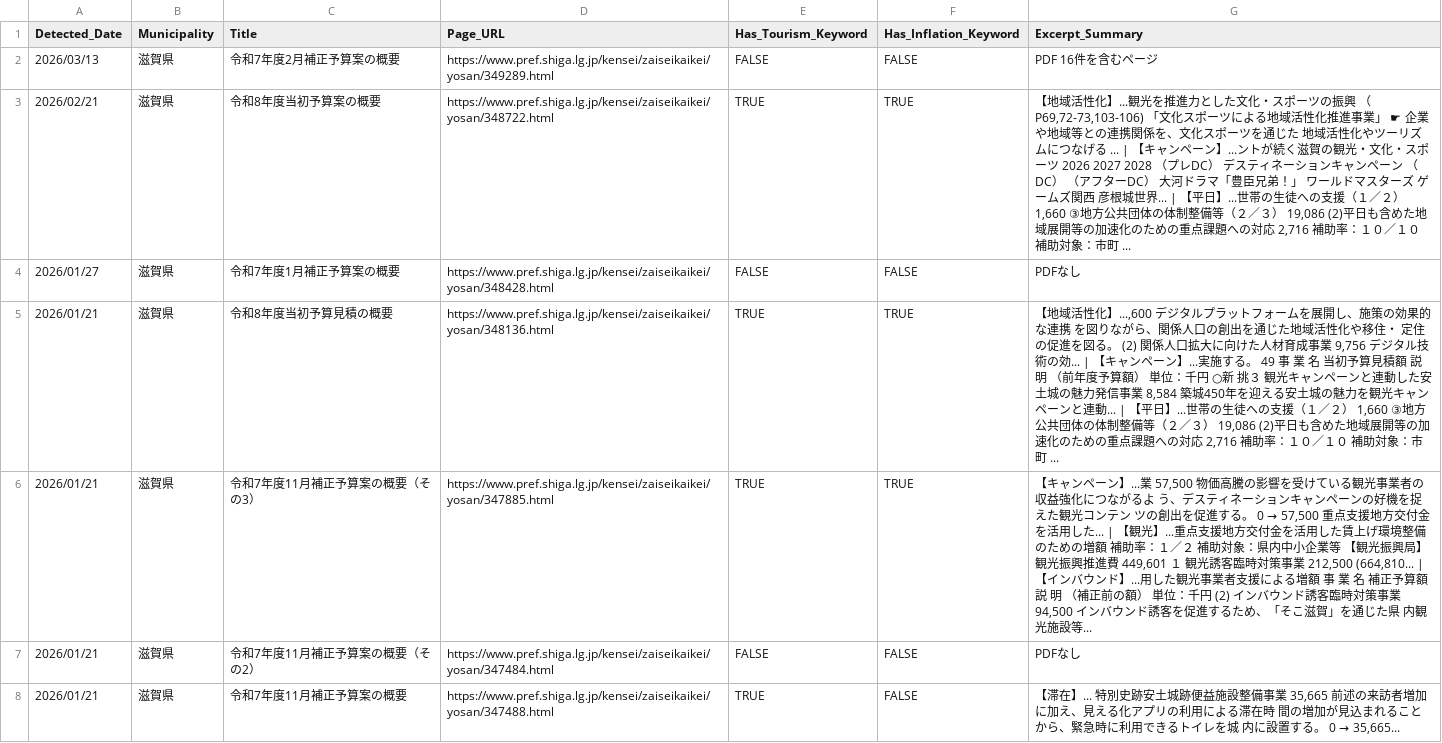
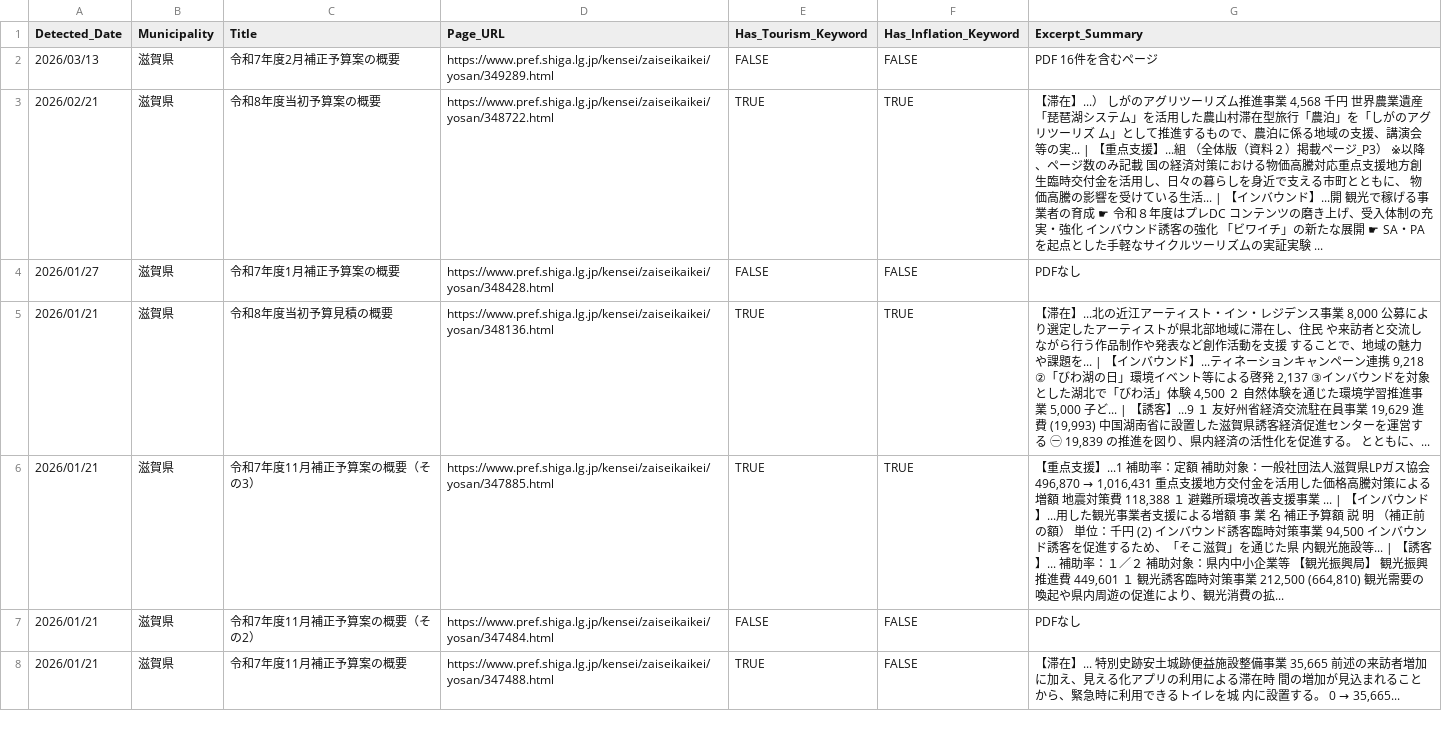
Before and after one commit to 127ytko/kanko-budget, a CSV file: multi_municipality_budget_analysis.csv, drawn as a sheet; only a part is shown; the diff covers the shown part only.

```diff
--- a/multi_municipality_budget_analysis.csv
+++ b/multi_municipality_budget_analysis.csv
@@ -2,6 +2,6 @@
 2026/03/13,滋賀県,令和7年度2月補正予算案の概要,https://www.pref.shiga.lg.jp/kensei/zaiseikaikei/yosan/349289.html,FALSE,FALSE,PDF 16件を含むページ
-2026/02/21,滋賀県,令和8年度当初予算案の概要,https://www.pref.shiga.lg.jp/kensei/zaiseikaikei/yosan/348722.html,TRUE,TRUE,"【地域活性化】...観光を推進力とした文化・スポーツの振興 （P69,72-73,103-106) 「文化スポーツによる地域活性化推進事業」 ☛ 企業や地域等との連携関係を、文化スポーツを通じた 地域活性化やツーリズムにつなげる ... | 【キャンペーン】...ントが続く滋賀の観光・文化・スポーツ 2026 2027 2028 （プレDC） デスティネーションキャンペーン （DC） （アフターDC） 大河ドラマ「豊臣兄弟！」 ワールドマスターズ ゲームズ関西 彦根城世界... | 【平日】...世帯の生徒への支援（１／２） 1,660 ③地方公共団体の体制整備等（２／３） 19,086 (2)平日も含めた地域展開等の加速化のための重点課題への対応 2,716 補助率：１０／１０ 補助対象：市町 ..."
+2026/02/21,滋賀県,令和8年度当初予算案の概要,https://www.pref.shiga.lg.jp/kensei/zaiseikaikei/yosan/348722.html,TRUE,TRUE,"【滞在】...） しがのアグリツーリズム推進事業 4,568 千円 世界農業遺産「琵琶湖システム」を活用した農山村滞在型旅行「農泊」を「しがのアグリツーリズ ム」として推進するもので、農泊に係る地域の支援、講演会等の実... | 【重点支援】...組 （全体版（資料２）掲載ページ_P3） ※以降、ページ数のみ記載 国の経済対策における物価高騰対応重点支援地方創生臨時交付金を活用し、日々の暮らしを身近で支える市町とともに、 物価高騰の影響を受けている生活... | 【インバウンド】...開 観光で稼げる事業者の育成 ☛ 令和８年度はプレDC コンテンツの磨き上げ、受入体制の充実・強化 インバウンド誘客の強化 「ビワイチ」の新たな展開 ☛ SA・PAを起点とした手軽なサイクルツーリズムの実証実験 ..."
 2026/01/27,滋賀県,令和7年度1月補正予算案の概要,https://www.pref.shiga.lg.jp/kensei/zaiseikaikei/yosan/348428.html,FALSE,FALSE,PDFなし
-2026/01/21,滋賀県,令和8年度当初予算見積の概要,https://www.pref.shiga.lg.jp/kensei/zaiseikaikei/yosan/348136.html,TRUE,TRUE,"【地域活性化】...,600 デジタルプラットフォームを展開し、施策の効果的な連携 を図りながら、関係人口の創出を通じた地域活性化や移住・ 定住の促進を図る。 (2) 関係人口拡大に向けた人材育成事業 9,756 デジタル技術の効... | 【キャンペーン】...実施する。 49 事 業 名 当初予算見積額 説 明 （前年度予算額） 単位：千円 ○新 挑３ 観光キャンペーンと連動した安土城の魅力発信事業 8,584 築城450年を迎える安土城の魅力を観光キャンペーンと連動... | 【平日】...世帯の生徒への支援（１／２） 1,660 ③地方公共団体の体制整備等（２／３） 19,086 (2)平日も含めた地域展開等の加速化のための重点課題への対応 2,716 補助率：１０／１０ 補助対象：市町 ..."
-2026/01/21,滋賀県,令和7年度11月補正予算案の概要（その3）,https://www.pref.shiga.lg.jp/kensei/zaiseikaikei/yosan/347885.html,TRUE,TRUE,"【キャンペーン】...業 57,500 物価高騰の影響を受けている観光事業者の収益強化につながるよ う、デスティネーションキャンペーンの好機を捉えた観光コンテン ツの創出を促進する。 0 → 57,500 重点支援地方交付金を活用した... | 【観光】...重点支援地方交付金を活用した賃上げ環境整備のための増額 補助率：１／２ 補助対象：県内中小企業等 【観光振興局】 観光振興推進費 449,601 １ 観光誘客臨時対策事業 212,500 (664,810... | 【インバウンド】...用した観光事業者支援による増額 事 業 名 補正予算額 説 明 （補正前の額） 単位：千円 (2) インバウンド誘客臨時対策事業 94,500 インバウンド誘客を促進するため、「そこ滋賀」を通じた県 内観光施設等..."
+2026/01/21,滋賀県,令和8年度当初予算見積の概要,https://www.pref.shiga.lg.jp/kensei/zaiseikaikei/yosan/348136.html,TRUE,TRUE,"【滞在】...北の近江アーティスト・イン・レジデンス事業 8,000 公募により選定したアーティストが県北部地域に滞在し、住民 や来訪者と交流しながら行う作品制作や発表など創作活動を支援 することで、地域の魅力や課題を... | 【インバウンド】...ティネーションキャンペーン連携 9,218 ②「びわ湖の日」環境イベント等による啓発 2,137 ③インバウンドを対象とした湖北で「びわ活」体験 4,500 ２ 自然体験を通じた環境学習推進事業 5,000 子ど... | 【誘客】...9 １ 友好州省経済交流駐在員事業 19,629 進費 (19,993) 中国湖南省に設置した滋賀県誘客経済促進センターを運営する ㊀ 19,839 の推進を図り、県内経済の活性化を促進する。 とともに、..."
+2026/01/21,滋賀県,令和7年度11月補正予算案の概要（その3）,https://www.pref.shiga.lg.jp/kensei/zaiseikaikei/yosan/347885.html,TRUE,TRUE,"【重点支援】...1 補助率：定額 補助対象：一般社団法人滋賀県LPガス協会 496,870 → 1,016,431 重点支援地方交付金を活用した価格高騰対策による増額 地震対策費 118,388 １ 避難所環境改善支援事業 ... | 【インバウンド】...用した観光事業者支援による増額 事 業 名 補正予算額 説 明 （補正前の額） 単位：千円 (2) インバウンド誘客臨時対策事業 94,500 インバウンド誘客を促進するため、「そこ滋賀」を通じた県 内観光施設等... | 【誘客】... 補助率：１／２ 補助対象：県内中小企業等 【観光振興局】 観光振興推進費 449,601 １ 観光誘客臨時対策事業 212,500 (664,810) 観光需要の喚起や県内周遊の促進により、観光消費の拡..."
 2026/01/21,滋賀県,令和7年度11月補正予算案の概要（その2）,https://www.pref.shiga.lg.jp/kensei/zaiseikaikei/yosan/347484.html,FALSE,FALSE,PDFなし
```
Also changed, not shown: 47 edited cells elsewhere in this file, 2 other files.
